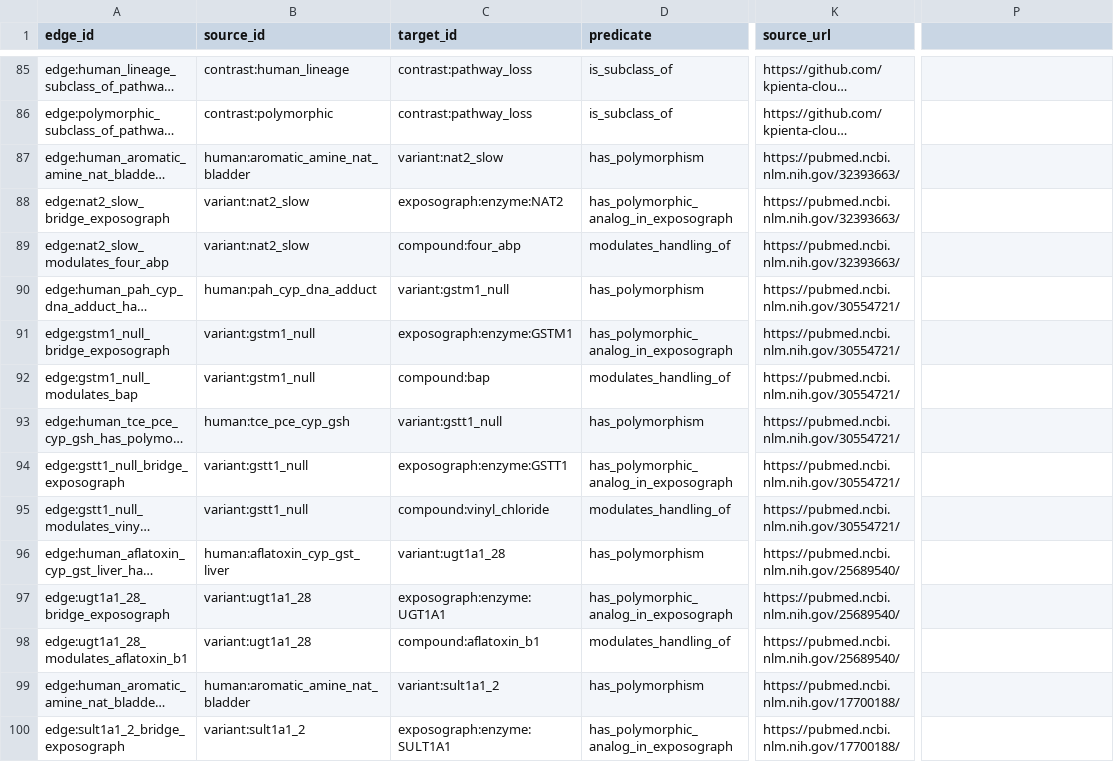
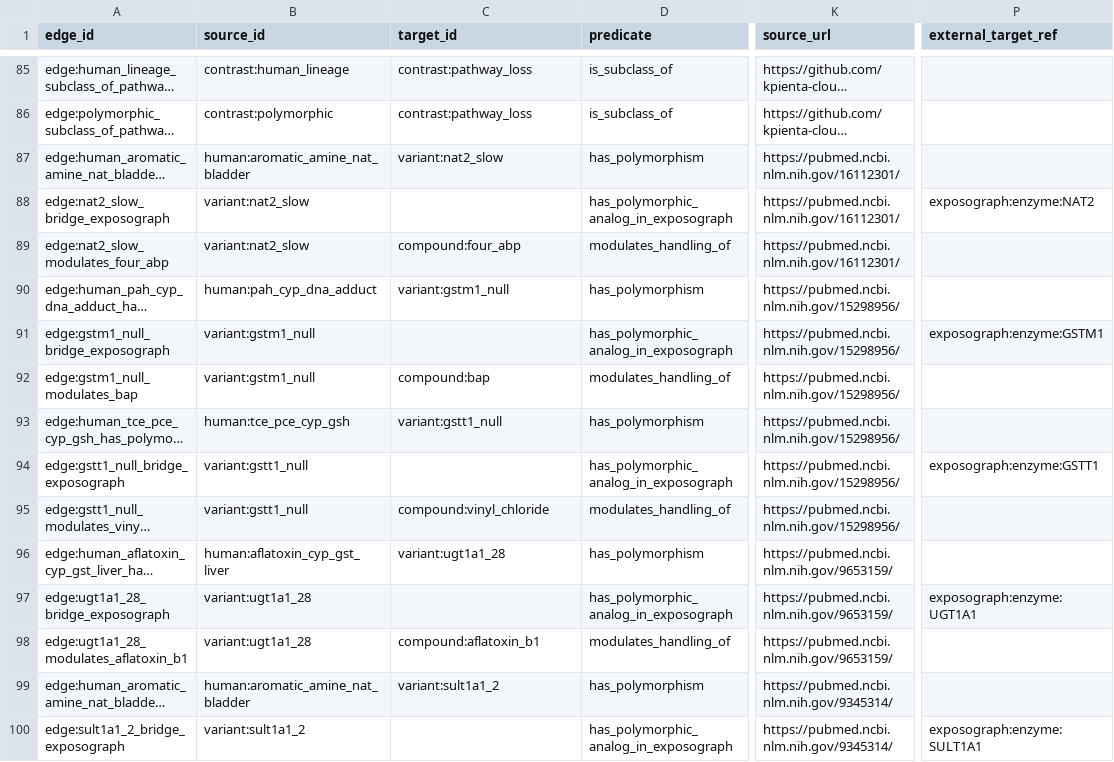
Before and after one commit to kpienta-cloud/geobacter, a CSV file: geotoxgraph/evolutionary_contrast_edges.csv, drawn as a sheet; only a part is shown, gaps mark what is left out; long unchanged cells end in …; the diff covers the shown part only; the diff names each change by its address in the sheet, - before the commit and + after, or states it on an @@ line.

Commit message:
Apply REPLACE patch (143 records) + fix 13 pre-existing dead references
REPLACE patch (from citation-integrity audit):
Applies verified replacement source_urls to 143 records where the audit
found a MISMATCH or UNRESOLVED URL and the auditor identified a primary
source that supports the assertion. Breakdown:
  geotoxgraph_nodes.csv:            44 URLs updated
  geotoxgraph_edges.csv:            24 URLs updated, 12 evidence_type
                                    downgrades to homology_prediction
  evolutionary_contrast_nodes.csv:  26 URLs updated
  evolutionary_contrast_edges.csv:  49 URLs updated, 7 evidence_type
                                    downgrades to homology_prediction

19 edges carrying CAVEAT notes from the audit had their evidence_type
downgraded from biochemistry / kinetic_assay / phenotype to
homology_prediction, and the caveat text was appended to the edge notes.
This preserves the pathway-level claim while making the strain- or
gene-level uncertainty explicit.

The 5 F420 records that also appeared as REPLACE in the correction table
were intentionally left untouched by this script (they were handled
in commit e3bdeaf with hand-crafted rewording).

Dead-reference fix:
Two new compound/location nodes added to geotoxgraph_nodes.csv
(extracellular:arsenite, compound:methylated_arsenicals) that three
previously-orphan arsenite edges reference. Ten ExposoGraph cross-graph
bridge edges converted from same-graph target_id to a new
external_target_ref column; this makes the cross-resource reference
explicit and lets the strict dead-reference CI check report zero
unresolved same-graph edges. New column added to
evolutionary_contrast_edges.csv:
  external_target_ref

Post-patch state:
  nodes:  112 -> 114 (+2)
  edges:  57  -> 57  (0)
  cnodes: 92  -> 92  (0)
  cedges: 181 -> 181 (0)
  dead references: 13 -> 0

```diff
--- a/geotoxgraph/evolutionary_contrast_edges.csv
+++ b/geotoxgraph/evolutionary_contrast_edges.csv
-P1: (empty)
+P1: external_target_ref
-K87:K89 (source_url): https://pubmed.ncbi.nlm.nih.gov/32393663/
+K87:K89 (source_url): https://pubmed.ncbi.nlm.nih.gov/16112301/
-C88 (target_id): exposograph:enzyme:NAT2
+C88 (target_id): (empty)
-P88 (external_target_ref): (empty)
+P88 (external_target_ref): exposograph:enzyme:NAT2
-K90:K95 (source_url): https://pubmed.ncbi.nlm.nih.gov/30554721/
+K90:K95 (source_url): https://pubmed.ncbi.nlm.nih.gov/15298956/
-C91 (target_id): exposograph:enzyme:GSTM1
+C91 (target_id): (empty)
-P91 (external_target_ref): (empty)
+P91 (external_target_ref): exposograph:enzyme:GSTM1
-C94 (target_id): exposograph:enzyme:GSTT1
+C94 (target_id): (empty)
-P94 (external_target_ref): (empty)
+P94 (external_target_ref): exposograph:enzyme:GSTT1
-K96:K98 (source_url): https://pubmed.ncbi.nlm.nih.gov/25689540/
+K96:K98 (source_url): https://pubmed.ncbi.nlm.nih.gov/9653159/
-C97 (target_id): exposograph:enzyme:UGT1A1
+C97 (target_id): (empty)
-P97 (external_target_ref): (empty)
+P97 (external_target_ref): exposograph:enzyme:UGT1A1
-K99:K100 (source_url): https://pubmed.ncbi.nlm.nih.gov/17700188/
+K99:K100 (source_url): https://pubmed.ncbi.nlm.nih.gov/9345314/
-C100 (target_id): exposograph:enzyme:SULT1A1
+C100 (target_id): (empty)
-P100 (external_target_ref): (empty)
+P100 (external_target_ref): exposograph:enzyme:SULT1A1
```
Also changed, not shown: 59 edited cells elsewhere in this file, geotoxgraph/evolutionary_contrast_nodes.csv, geotoxgraph/geotoxgraph_edges.csv, 3 other files.
